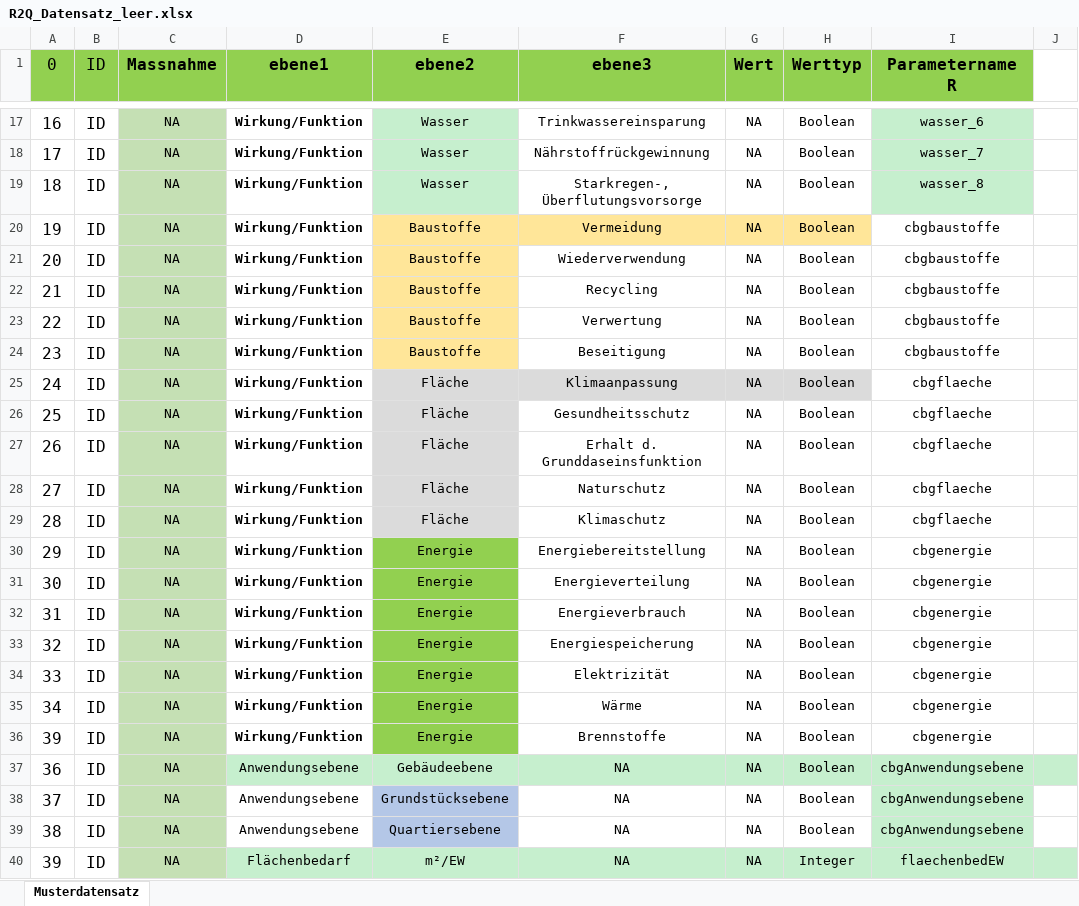
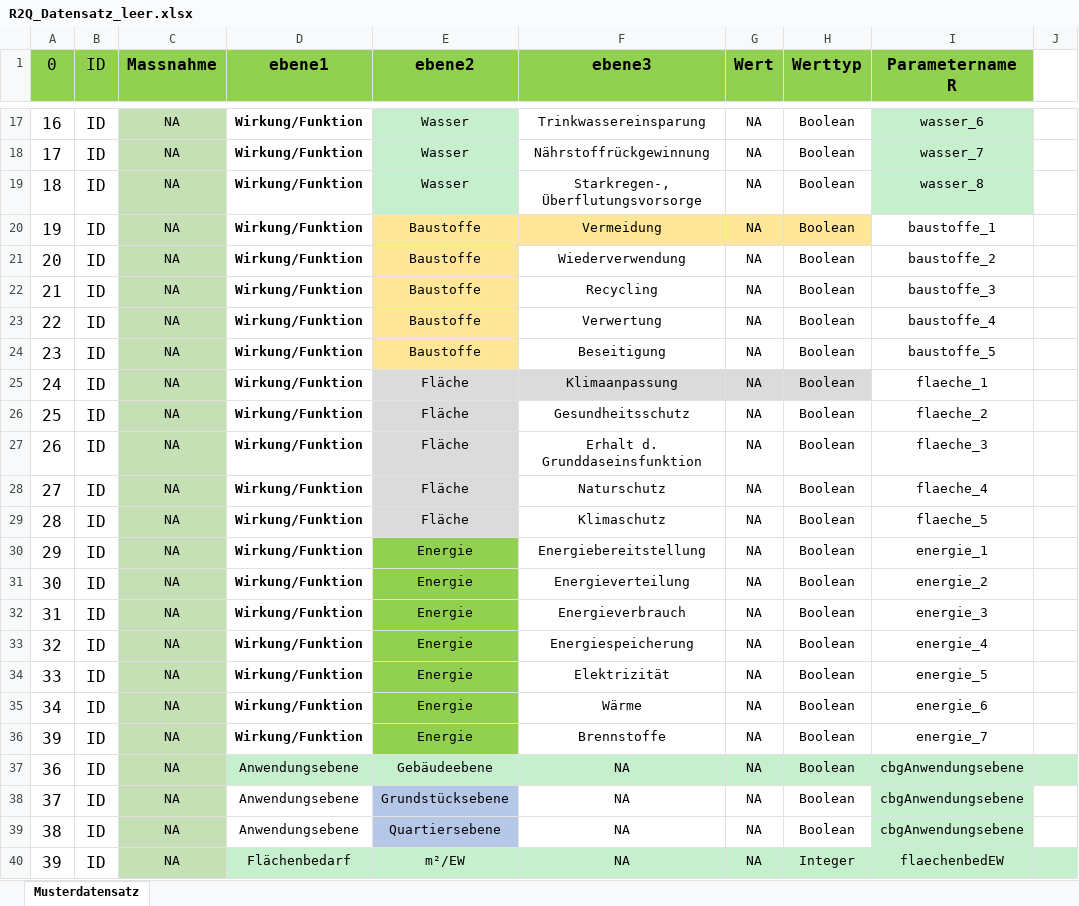
Before and after one commit to FlAlbers/R2Q-Shiny-Server, an Excel workbook: R2Q_Datensatz_leer.xlsx, sheet Musterdatensatz, drawn as a sheet; only a part is shown, gaps mark what is left out; values as stored, in another font and other column widths than the file's, no borders; the diff names each change by its address in the sheet, - before the commit and + after, or states it on an @@ line.

Commit message:
box names updated in spreadsheet

```diff
--- a/R2Q_Datensatz_leer.xlsx (sheet Musterdatensatz)
+++ b/R2Q_Datensatz_leer.xlsx (sheet Musterdatensatz)
-I20 (Parametername R): cbgbaustoffe
+I20 (Parametername R): baustoffe_1
-I21 (Parametername R): cbgbaustoffe
+I21 (Parametername R): baustoffe_2
-I22 (Parametername R): cbgbaustoffe
+I22 (Parametername R): baustoffe_3
-I23 (Parametername R): cbgbaustoffe
+I23 (Parametername R): baustoffe_4
-I24 (Parametername R): cbgbaustoffe
+I24 (Parametername R): baustoffe_5
-I25 (Parametername R): cbgflaeche
+I25 (Parametername R): flaeche_1
-I26 (Parametername R): cbgflaeche
+I26 (Parametername R): flaeche_2
-I27 (Parametername R): cbgflaeche
+I27 (Parametername R): flaeche_3
-I28 (Parametername R): cbgflaeche
+I28 (Parametername R): flaeche_4
-I29 (Parametername R): cbgflaeche
+I29 (Parametername R): flaeche_5
-I30 (Parametername R): cbgenergie
+I30 (Parametername R): energie_1
-I31 (Parametername R): cbgenergie
+I31 (Parametername R): energie_2
-I32 (Parametername R): cbgenergie
+I32 (Parametername R): energie_3
-I33 (Parametername R): cbgenergie
+I33 (Parametername R): energie_4
-I34 (Parametername R): cbgenergie
+I34 (Parametername R): energie_5
-I35 (Parametername R): cbgenergie
+I35 (Parametername R): energie_6
-I36 (Parametername R): cbgenergie
+I36 (Parametername R): energie_7
```
